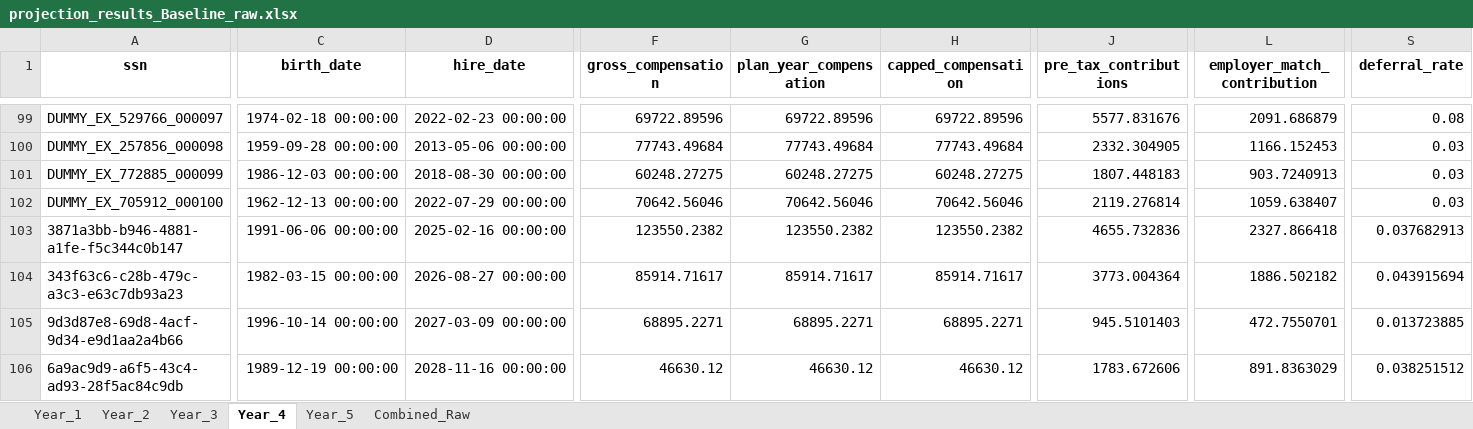
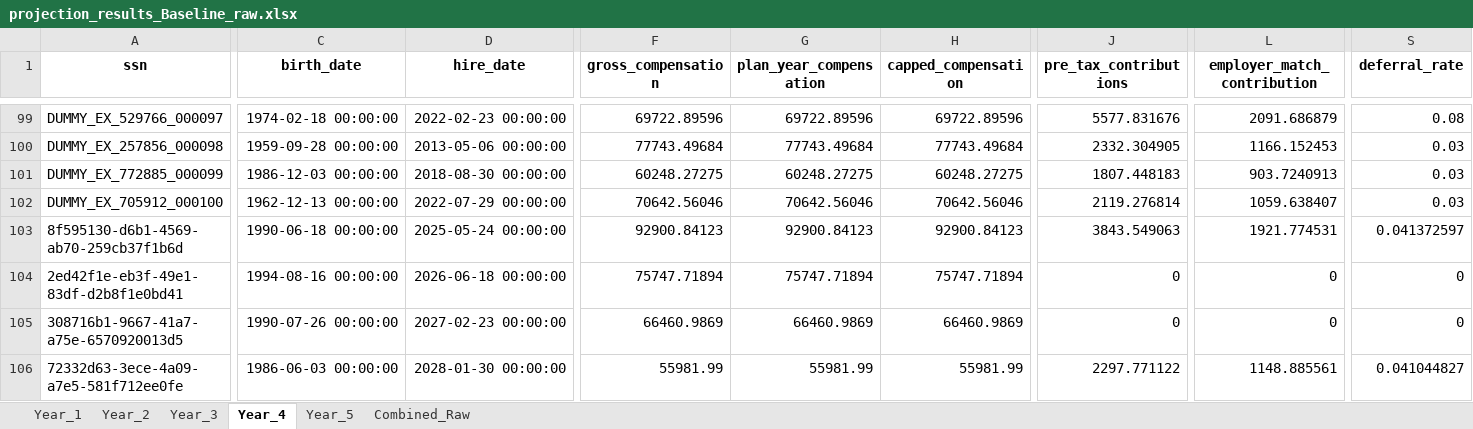
Before and after one commit to crzyc98/cost-model, an Excel workbook: projection_results_Baseline_raw.xlsx, sheet Year_4, drawn as a sheet; only a part is shown, gaps mark what is left out; values as stored, in another font and other column widths than the file's, no borders; removed rows and columns are numbered as before the commit, all else as after; rows hold the shown columns only; the diff covers the shown part only; the diff names each change by its address in the sheet, - before the commit and + after, or states it on an @@ line.

```diff
--- a/projection_results_Baseline_raw.xlsx (sheet Year_4)
+++ b/projection_results_Baseline_raw.xlsx (sheet Year_4)
-A103 (ssn): 3871a3bb-b946-4881-a1fe-f5c344c0b147
+A103 (ssn): 8f595130-d6b1-4569-ab70-259cb37f1b6d
-C103 (birth_date): 1991-06-06 00:00:00
+C103 (birth_date): 1990-06-18 00:00:00
-D103 (hire_date): 2025-02-16 00:00:00
+D103 (hire_date): 2025-05-24 00:00:00
-F103 (gross_compensation): 123550.2382
+F103 (gross_compensation): 92900.84123
-G103 (plan_year_compensation): 123550.2382
+G103 (plan_year_compensation): 92900.84123
-H103 (capped_compensation): 123550.2382
+H103 (capped_compensation): 92900.84123
-J103 (pre_tax_contributions): 4655.732836
+J103 (pre_tax_contributions): 3843.549063
-L103 (employer_match_contribution): 2327.866418
+L103 (employer_match_contribution): 1921.774531
-S103 (deferral_rate): 0.037682913
+S103 (deferral_rate): 0.041372597
-row 104: 343f63c6-c28b-479c-a3c3-e63c7db93a23 | 1982-03-15 00:00:00 | 2026-08-27 00:00:00 | 85914.71617 | 85914.71617 | 85914.71617 | 3773.004364 | 1886.502182 | 0.043915694
-row 105: 9d3d87e8-69d8-4acf-9d34-e9d1aa2a4b66 | 1996-10-14 00:00:00 | 2027-03-09 00:00:00 | 68895.2271 | 68895.2271 | 68895.2271 | 945.5101403 | 472.7550701 | 0.013723885
+row 104: 2ed42f1e-eb3f-49e1-83df-d2b8f1e0bd41 | 1994-08-16 00:00:00 | 2026-06-18 00:00:00 | 75747.71894 | 75747.71894 | 75747.71894 | 0 | 0 | 0
+row 105: 308716b1-9667-41a7-a75e-6570920013d5 | 1990-07-26 00:00:00 | 2027-02-23 00:00:00 | 66460.9869 | 66460.9869 | 66460.9869 | 0 | 0 | 0
-A106 (ssn): 6a9ac9d9-a6f5-43c4-ad93-28f5ac84c9db
+A106 (ssn): 72332d63-3ece-4a09-a7e5-581f712ee0fe
-C106 (birth_date): 1989-12-19 00:00:00
+C106 (birth_date): 1986-06-03 00:00:00
-D106 (hire_date): 2028-11-16 00:00:00
+D106 (hire_date): 2028-01-30 00:00:00
-F106 (gross_compensation): 46630.12
+F106 (gross_compensation): 55981.99
-G106 (plan_year_compensation): 46630.12
+G106 (plan_year_compensation): 55981.99
-H106 (capped_compensation): 46630.12
+H106 (capped_compensation): 55981.99
-J106 (pre_tax_contributions): 1783.672606
+J106 (pre_tax_contributions): 2297.771122
-L106 (employer_match_contribution): 891.8363029
+L106 (employer_match_contribution): 1148.885561
-S106 (deferral_rate): 0.038251512
+S106 (deferral_rate): 0.041044827
```
Also changed, not shown: 4 added rows, 4 removed rows and 244 edited cells elsewhere in this sheet, sheet Combined_Raw, sheet Year_5, sheet Year_2, sheet Year_3, sheet Year_1, projection_results_AIP_All_Eligible.xlsx, projection_results_AIP_All_Eligible_raw.xlsx, 6 other files.
